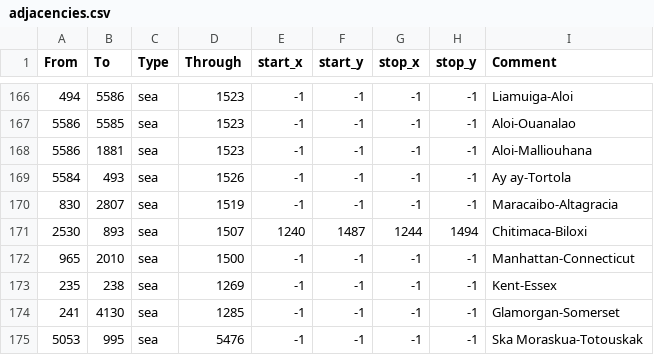
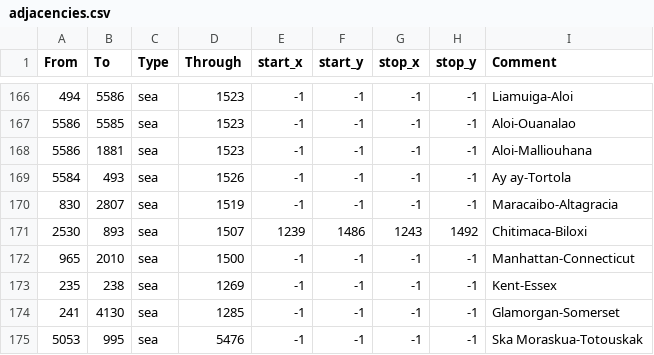
Before and after one commit to AlejandroGiner/Lux-in-Tenebris, a CSV file: map/adjacencies.csv, drawn as a sheet; only a part is shown, gaps mark what is left out.

```diff
--- a/map/adjacencies.csv
+++ b/map/adjacencies.csv
@@ -170,3 +170,3 @@ From;To;Type;Through;start_x;start_y;stop_x;stop_y;Comment
 830;2807;sea;1519;-1;-1;-1;-1;Maracaibo-Altagracia
-2530;893;sea;1507;1240;1487;1244;1494;Chitimaca-Biloxi
+2530;893;sea;1507;1239;1486;1243;1492;Chitimaca-Biloxi
 965;2010;sea;1500;-1;-1;-1;-1;Manhattan-Connecticut
```
Also changed, not shown: 55 other files.
